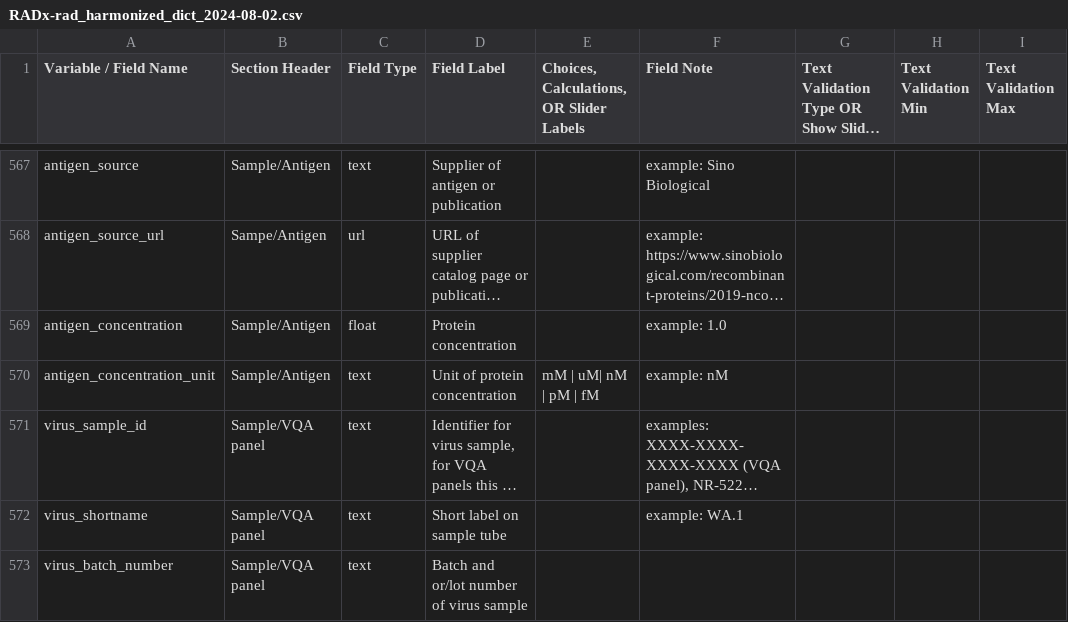
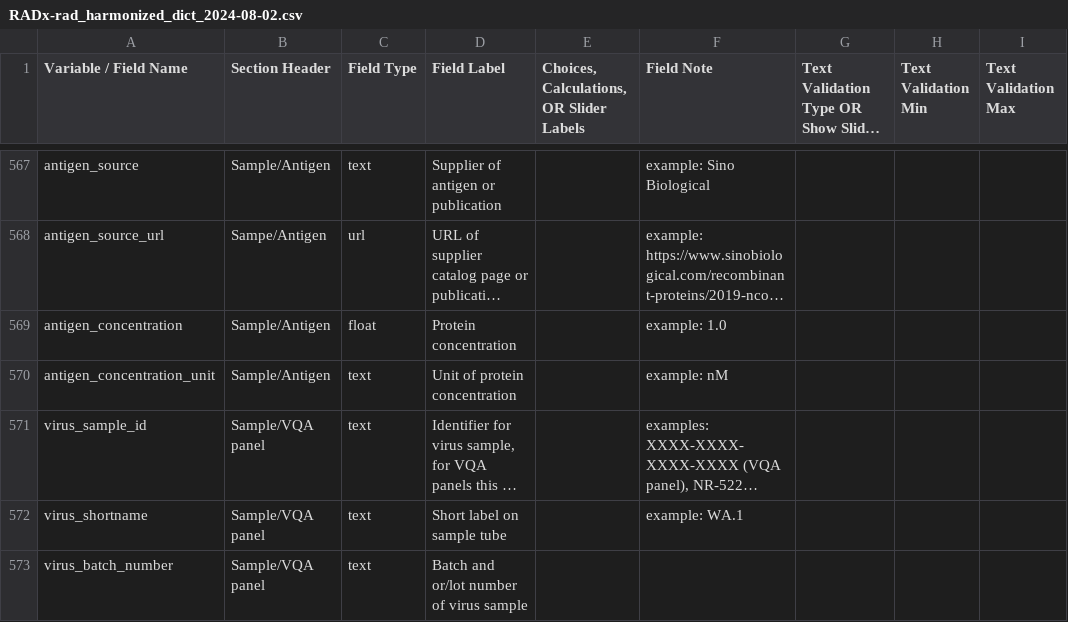
Before and after one commit to radxrad/common-data-elements, a CSV file: cdes/RADx-rad_harmonized_dict_2024-08-02.csv, drawn as a sheet; only a part is shown, gaps mark what is left out; long unchanged cells end in …; the diff names each change by its address in the sheet, - before the commit and + after, or states it on an @@ line.

Commit message:
removed enum

```diff
--- a/cdes/RADx-rad_harmonized_dict_2024-08-02.csv
+++ b/cdes/RADx-rad_harmonized_dict_2024-08-02.csv
-E570: mM | uM| nM | pM | fM
+E570: (empty)
```
